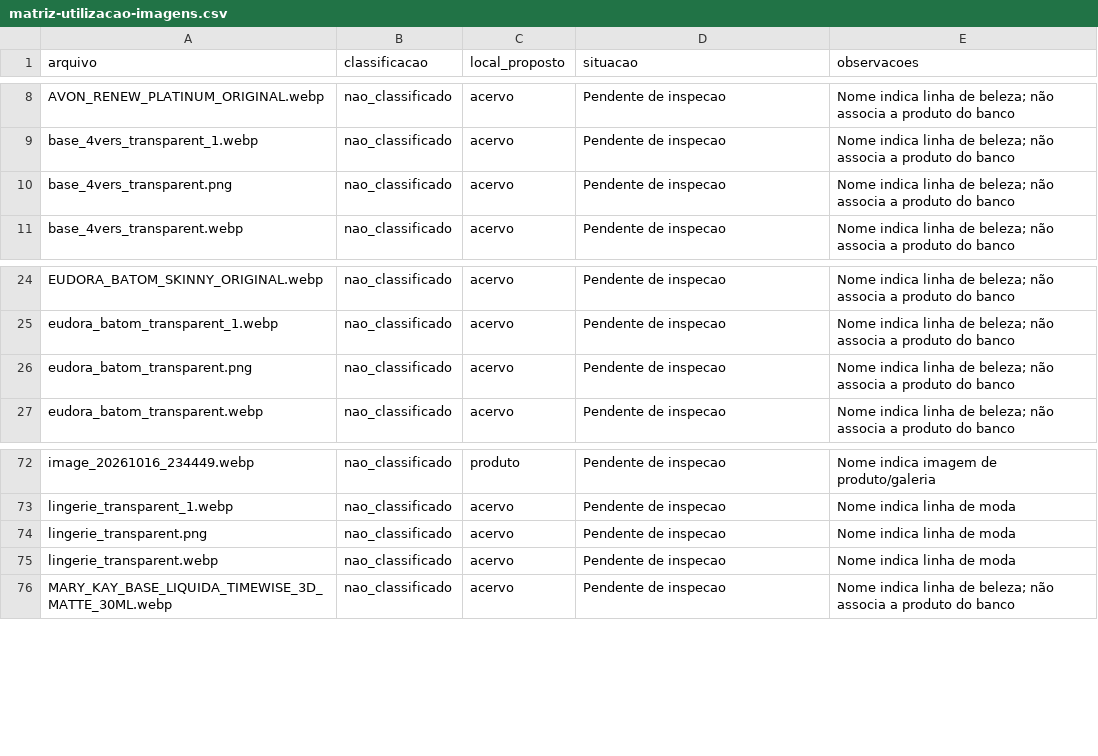
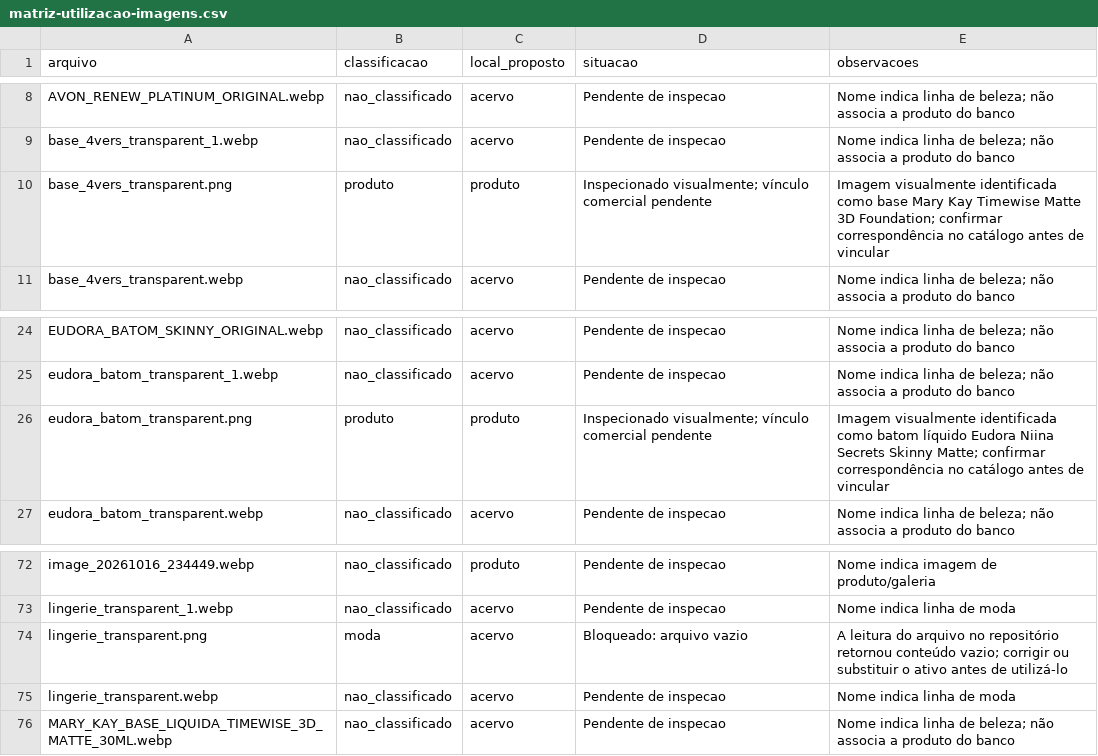
Before and after one commit to Evandro-J-O-Andrade/LojaVirtualComCarrinhoDeCompras, a CSV file: docs/matriz-utilizacao-imagens.csv, drawn as a sheet; only a part is shown, gaps mark what is left out.

Commit message:
docs: registrar primeira inspeção visual do acervo

```diff
--- a/docs/matriz-utilizacao-imagens.csv
+++ b/docs/matriz-utilizacao-imagens.csv
@@ -9,3 +9,3 @@
 "base_4vers_transparent_1.webp","nao_classificado","acervo","Pendente de inspecao","Nome indica linha de beleza; não associa a produto do banco"
-"base_4vers_transparent.png","nao_classificado","acervo","Pendente de inspecao","Nome indica linha de beleza; não associa a produto do banco"
+"base_4vers_transparent.png","produto","produto","Inspecionado visualmente; vínculo comercial pendente","Imagem visualmente identificada como base Mary Kay Timewise Matte 3D Foundation; confirmar correspondência no catálogo antes de vincular"
 "base_4vers_transparent.webp","nao_classificado","acervo","Pendente de inspecao","Nome indica linha de beleza; não associa a produto do banco"
@@ -25,3 +25,3 @@
 "eudora_batom_transparent_1.webp","nao_classificado","acervo","Pendente de inspecao","Nome indica linha de beleza; não associa a produto do banco"
-"eudora_batom_transparent.png","nao_classificado","acervo","Pendente de inspecao","Nome indica linha de beleza; não associa a produto do banco"
+"eudora_batom_transparent.png","produto","produto","Inspecionado visualmente; vínculo comercial pendente","Imagem visualmente identificada como batom líquido Eudora Niina Secrets Skinny Matte; confirmar correspondência no catálogo antes de vincular"
 "eudora_batom_transparent.webp","nao_classificado","acervo","Pendente de inspecao","Nome indica linha de beleza; não associa a produto do banco"
@@ -73,3 +73,3 @@
 "lingerie_transparent_1.webp","nao_classificado","acervo","Pendente de inspecao","Nome indica linha de moda"
-"lingerie_transparent.png","nao_classificado","acervo","Pendente de inspecao","Nome indica linha de moda"
+"lingerie_transparent.png","moda","acervo","Bloqueado: arquivo vazio","A leitura do arquivo no repositório retornou conteúdo vazio; corrigir ou substituir o ativo antes de utilizá-lo"
 "lingerie_transparent.webp","nao_classificado","acervo","Pendente de inspecao","Nome indica linha de moda"
```
